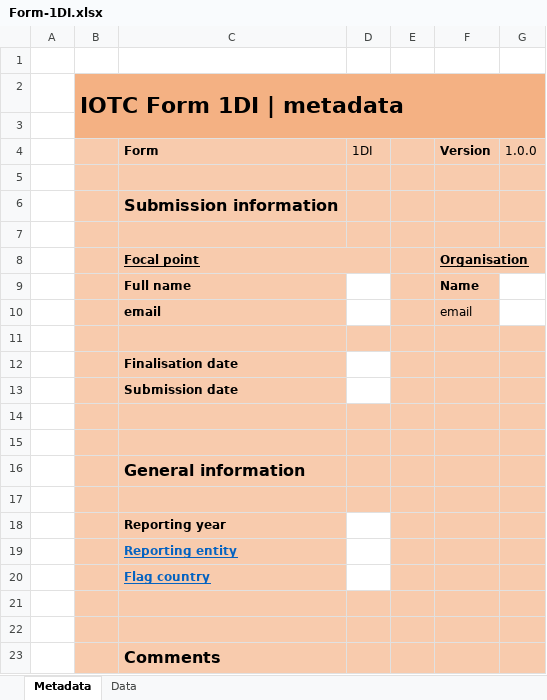
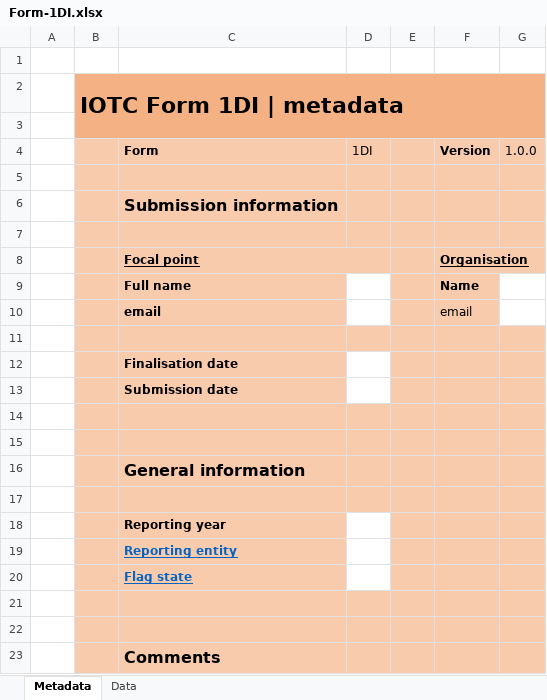
Before and after one commit to iotc-secretariat/iotc-reference-forms, an Excel workbook: form_reporting_templates/Form-1DI.xlsx, sheet Metadata, drawn as a sheet; values as stored, in another font and other column widths than the file's, no borders; the diff names each change by its address in the sheet, - before the commit and + after, or states it on an @@ line.

Commit message:
Change Flag country to Flag state

```diff
--- a/form_reporting_templates/Form-1DI.xlsx (sheet Metadata)
+++ b/form_reporting_templates/Form-1DI.xlsx (sheet Metadata)
-C20 (Form): Flag country
+C20 (Form): Flag state
```
Also changed, not shown: form_reporting_templates/Form-4SF-multiple.xlsx, form_reporting_templates/Form-4SF.xlsx, 19 other files.
